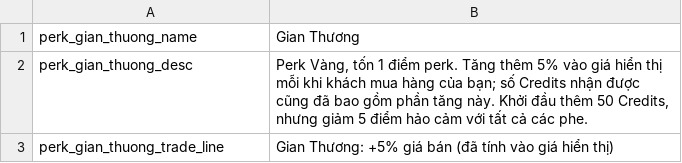
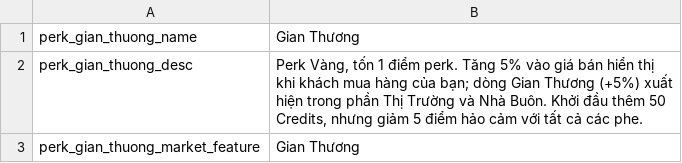
Before and after one commit to reibuonba-oss/New-Anime-Universe, a CSV file: GianThuongPerk/Localization/vi.csv, drawn as a sheet.

Commit message:
Add Vietnamese Market breakdown label for Gian Thuong

```diff
--- a/GianThuongPerk/Localization/vi.csv
+++ b/GianThuongPerk/Localization/vi.csv
@@ -1,3 +1,3 @@
 perk_gian_thuong_name,Gian Thương
-perk_gian_thuong_desc,"Perk Vàng, tốn 1 điểm perk. Tăng thêm 5% vào giá hiển thị mỗi khi khách mua hàng của bạn; số Credits nhận được cũng đã bao gồm phần tăng này. Khởi đầu thêm 50 Credits, nhưng giảm 5 điểm hảo cảm với tất cả các phe."
-perk_gian_thuong_trade_line,"Gian Thương: +5% giá bán (đã tính vào giá hiển thị)"
+perk_gian_thuong_desc,"Perk Vàng, tốn 1 điểm perk. Tăng 5% vào giá bán hiển thị khi khách mua hàng của bạn; dòng Gian Thương (+5%) xuất hiện trong phần Thị Trường và Nhà Buôn. Khởi đầu thêm 50 Credits, nhưng giảm 5 điểm hảo cảm với tất cả các phe."
+perk_gian_thuong_market_feature,Gian Thương
```
